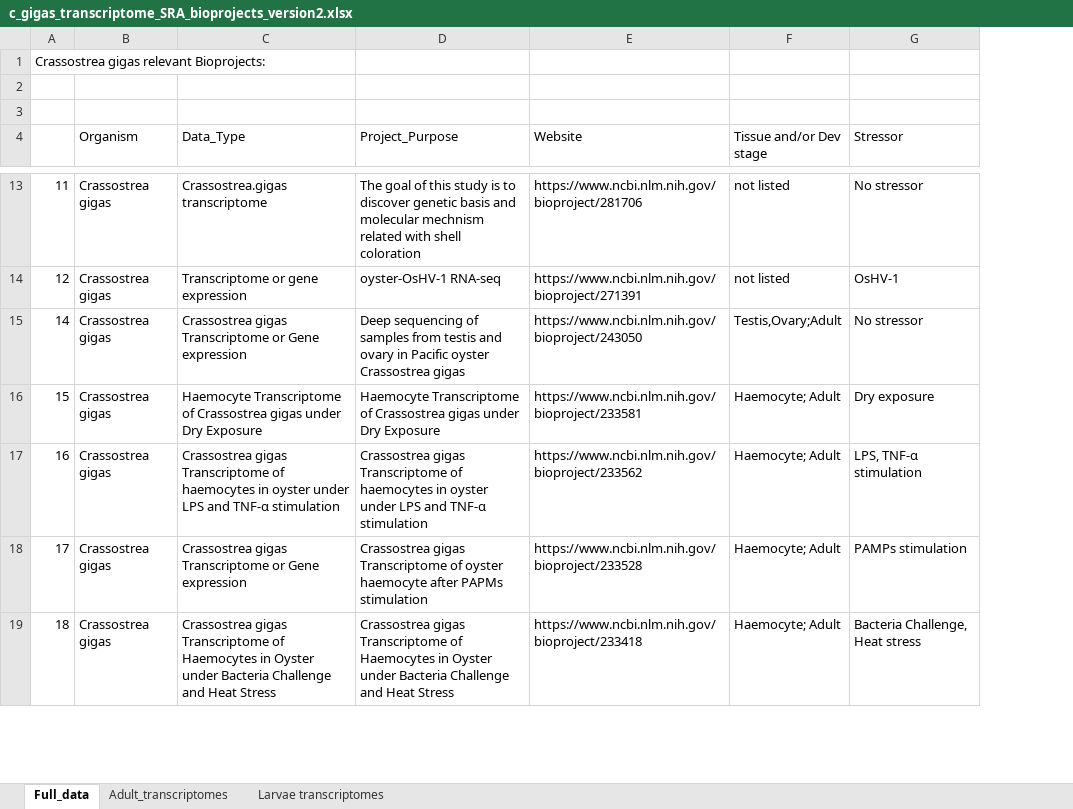
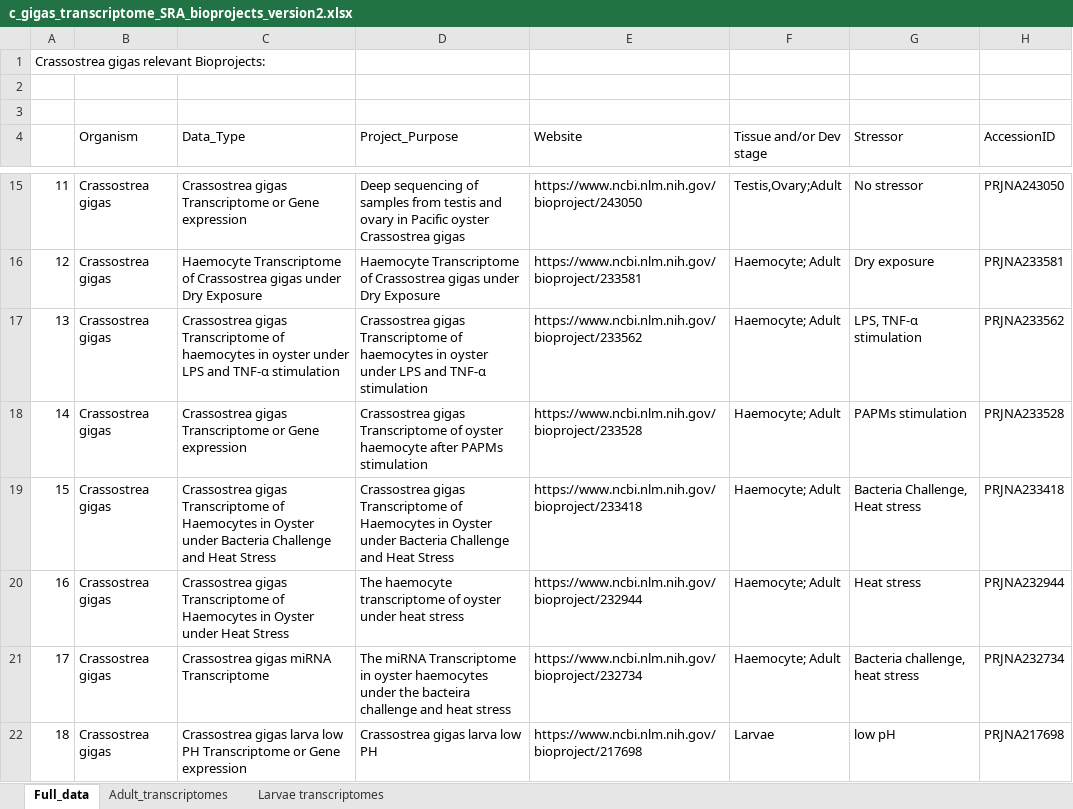
Before and after one commit to erinwitkop/apoptosis_data_pipeline, an Excel workbook: c_gigas_transcriptome_SRA_bioprojects_version2.xlsx, sheet Full_data, drawn as a sheet; only a part is shown, gaps mark what is left out; values as stored, in another font and other column widths than the file's, no cell formats; addresses are those after the commit; the diff covers the shown part only; the diff names each change by its address in the sheet, - before the commit and + after, or states it on an @@ line.

Commit message:
created target file spreadsheet and added Accession numbers to old spreadsheet

```diff
--- a/c_gigas_transcriptome_SRA_bioprojects_version2.xlsx (sheet Full_data)
+++ b/c_gigas_transcriptome_SRA_bioprojects_version2.xlsx (sheet Full_data)
+column H (AccessionID), rows 15-16: PRJNA243050 | PRJNA233581; rows 18-22: PRJNA233528 | PRJNA233418 | PRJNA232944 | PRJNA232734 | PRJNA217698
-C15 (Data_Type): Crassostrea.gigas transcriptome
+C15 (Data_Type): Crassostrea gigas Transcriptome or Gene expression
-D15 (Project_Purpose): The goal of this study is to discover genetic basis and molecular mechnism related with shell coloration
+D15 (Project_Purpose): Deep sequencing of samples from testis and ovary in Pacific oyster Crassostrea gigas
-E15 (Website): https://www.ncbi.nlm.nih.gov/bioproject/281706
+E15 (Website): https://www.ncbi.nlm.nih.gov/bioproject/243050
-F15 (Tissue and/or Dev stage): not listed
+F15 (Tissue and/or Dev stage): Testis,Ovary;Adult
-C16 (Data_Type): Transcriptome or gene expression
+C16 (Data_Type): Haemocyte Transcriptome of Crassostrea gigas under Dry Exposure
-D16 (Project_Purpose): oyster-OsHV-1 RNA-seq
+D16 (Project_Purpose): Haemocyte Transcriptome of Crassostrea gigas under Dry Exposure
-E16 (Website): https://www.ncbi.nlm.nih.gov/bioproject/271391
+E16 (Website): https://www.ncbi.nlm.nih.gov/bioproject/233581
-F16 (Tissue and/or Dev stage): not listed
+F16 (Tissue and/or Dev stage): Haemocyte; Adult
-G16 (Stressor): OsHV-1
+G16 (Stressor): Dry exposure
+row 17: 13 | Crassostrea gigas | Crassostrea gigas Transcriptome of haemocytes in oyster under LPS and TNF-α stimulation | Crassostrea gigas Transcriptome of haemocytes in oyster under LPS and TNF-α stimulation | https://www.ncbi.nlm.nih.gov/bioproject/233562 | Haemocyte; Adult | LPS, TNF-α stimulation | PRJNA233562
-D18 (Project_Purpose): Deep sequencing of samples from testis and ovary in Pacific oyster Crassostrea gigas
+D18 (Project_Purpose): Crassostrea gigas Transcriptome of oyster haemocyte after PAPMs stimulation
-E18 (Website): https://www.ncbi.nlm.nih.gov/bioproject/243050
+E18 (Website): https://www.ncbi.nlm.nih.gov/bioproject/233528
-F18 (Tissue and/or Dev stage): Testis,Ovary;Adult
+F18 (Tissue and/or Dev stage): Haemocyte; Adult
-G18 (Stressor): No stressor
+G18 (Stressor): PAPMs stimulation
-C19 (Data_Type): Haemocyte Transcriptome of Crassostrea gigas under Dry Exposure
+C19 (Data_Type): Crassostrea gigas Transcriptome of Haemocytes in Oyster under Bacteria Challenge and Heat Stress
-D19 (Project_Purpose): Haemocyte Transcriptome of Crassostrea gigas under Dry Exposure
+D19 (Project_Purpose): Crassostrea gigas Transcriptome of Haemocytes in Oyster under Bacteria Challenge and Heat Stress
-E19 (Website): https://www.ncbi.nlm.nih.gov/bioproject/233581
+E19 (Website): https://www.ncbi.nlm.nih.gov/bioproject/233418
-G19 (Stressor): Dry exposure
+G19 (Stressor): Bacteria Challenge, Heat stress
-C20 (Data_Type): …Transcriptome of haemocytes in oyster under LPS and TNF-α stimulation
+C20 (Data_Type): …Transcriptome of Haemocytes in Oyster under Heat Stress
-D20 (Project_Purpose): Crassostrea gigas Transcriptome of haemocytes in oyster under LPS and TNF-α stimulation
+D20 (Project_Purpose): The haemocyte transcriptome of oyster under heat stress
-E20 (Website): https://www.ncbi.nlm.nih.gov/bioproject/233562
+E20 (Website): https://www.ncbi.nlm.nih.gov/bioproject/232944
-G20 (Stressor): LPS, TNF-α stimulation
+G20 (Stressor): Heat stress
-C21 (Data_Type): Crassostrea gigas Transcriptome or Gene expression
+C21 (Data_Type): Crassostrea gigas miRNA Transcriptome
-D21 (Project_Purpose): Crassostrea gigas Transcriptome of oyster haemocyte after PAPMs stimulation
+D21 (Project_Purpose): The miRNA Transcriptome in oyster haemocytes under the bacteira challenge and heat stress
-E21 (Website): https://www.ncbi.nlm.nih.gov/bioproject/233528
+E21 (Website): https://www.ncbi.nlm.nih.gov/bioproject/232734
-G21 (Stressor): PAMPs stimulation
+G21 (Stressor): Bacteria challenge, heat stress
-C22 (Data_Type): Crassostrea gigas Transcriptome of Haemocytes in Oyster under Bacteria Challenge and Heat Stress
+C22 (Data_Type): Crassostrea gigas larva low PH Transcriptome or Gene expression
-D22 (Project_Purpose): Crassostrea gigas Transcriptome of Haemocytes in Oyster under Bacteria Challenge and Heat Stress
+D22 (Project_Purpose): Crassostrea gigas larva low PH
-E22 (Website): https://www.ncbi.nlm.nih.gov/bioproject/233418
+E22 (Website): https://www.ncbi.nlm.nih.gov/bioproject/217698
-F22 (Tissue and/or Dev stage): Haemocyte; Adult
+F22 (Tissue and/or Dev stage): Larvae
-G22 (Stressor): Bacteria Challenge, Heat stress
+G22 (Stressor): low pH
```
Also changed, not shown: 3 added rows, 4 removed rows and 78 edited cells elsewhere in this sheet, cell formats, 1 other file.
